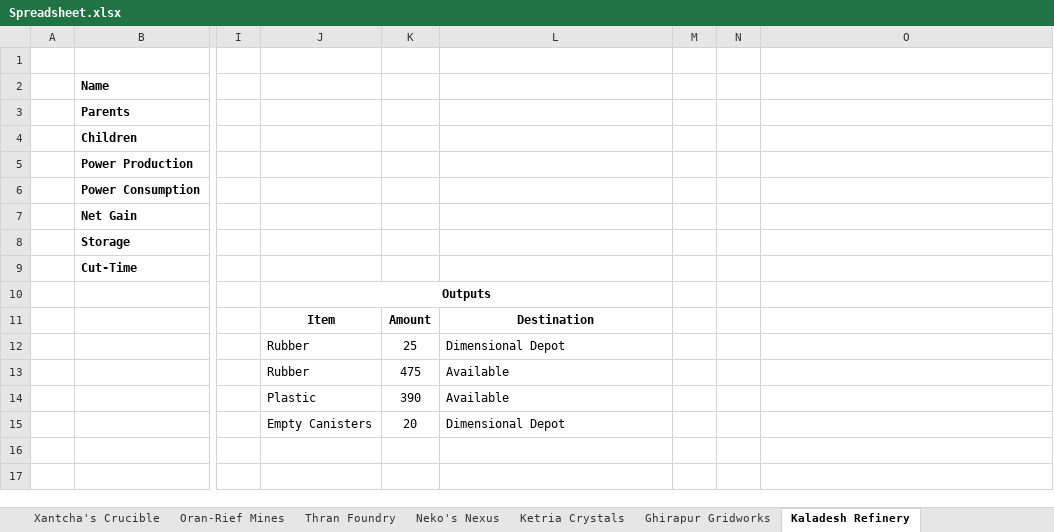
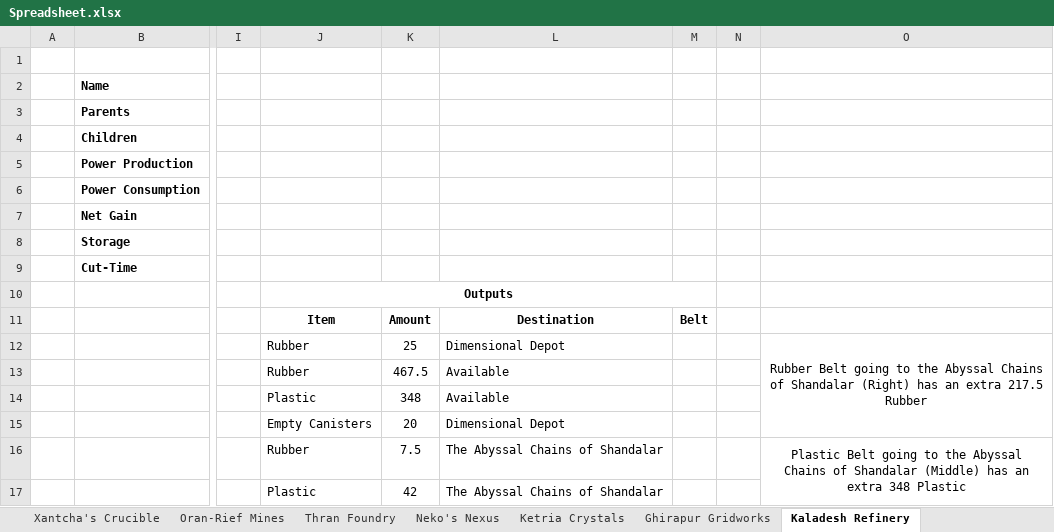
Before and after one commit to NicoBuilds/NicoBuilds-Blueprints, an Excel workbook: Game Stuff/Spreadsheet.xlsx, sheet Kaladesh Refinery, drawn as a sheet; only a part is shown, gaps mark what is left out; values as stored, in another font and other column widths than the file's, no borders; removed rows and columns are numbered as before the commit, all else as after; rows hold the shown columns only; the diff names each change by its address in the sheet, - before the commit and + after, or states it on an @@ line.

Commit message:
Added chain blueprints under Architecture/chains Added module sign under Decoration/Furniture Added Rail Bridge support under Rail/Accesories Modiefied 3m ramps under Rail/Ramps Added factory diagram for Abyssal Chains of Shandalar, with really low definition because I screwed up Updated the Savegame Added small readme files to the savegame
Cheers!

```diff
--- a/Game Stuff/Spreadsheet.xlsx (sheet Kaladesh Refinery)
+++ b/Game Stuff/Spreadsheet.xlsx (sheet Kaladesh Refinery)
-J10:L10 merged
+J10:M10 merged
-M11: (empty)
+M11: Belt
-O12: (empty)
+O12: Rubber Belt going to the Abyssal Chains of Shandalar (Right) has an extra 217.5 Rubber
+O12:O15 merged
-K13: 475
+K13: 467.5
-K14: 390
+K14: 348
+row 16:  |  |  | Rubber | 7.5 | The Abyssal Chains of Shandalar |  |  | Plastic Belt going to the Abyssal Chains of Shandalar (Middle) has an extra 348 Plastic
+row 17:  |  |  | Plastic | 42 | The Abyssal Chains of Shandalar
```
Also changed, not shown: sheet Darksteel Forge, sheet Material Summary, sheet Xantcha's Crucible, other sheet tabs, 14 other files.
